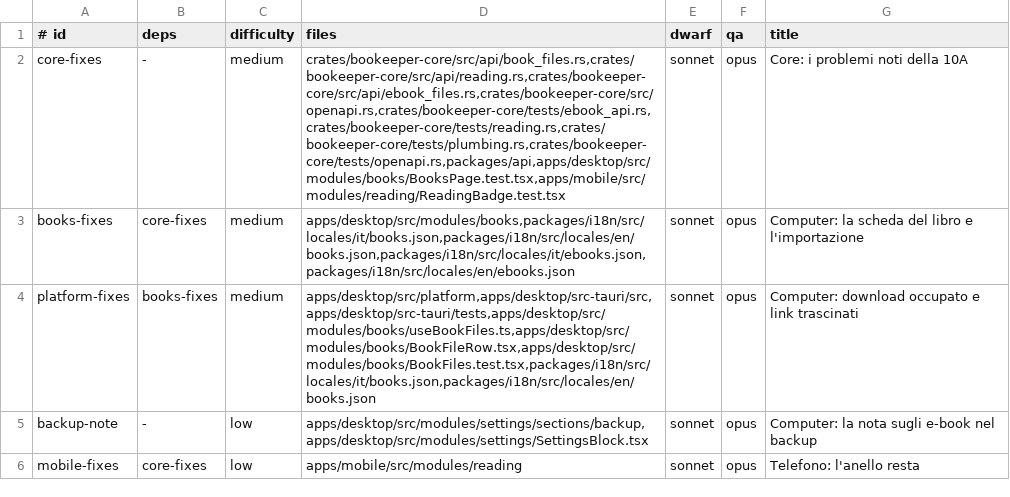
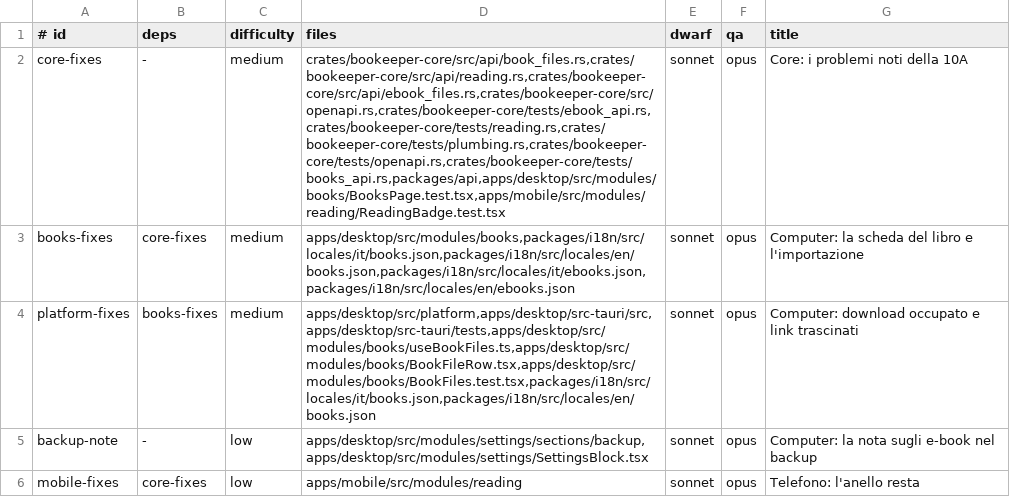
Before and after one commit to Bardugo624/Bookeeper-Neo, a TSV file: docs/forge/fase-10a1/tasks.tsv, drawn as a sheet.

```diff
--- a/docs/forge/fase-10a1/tasks.tsv
+++ b/docs/forge/fase-10a1/tasks.tsv
@@ -1,3 +1,3 @@
 # id	deps	difficulty	files	dwarf	qa	title
-core-fixes	-	medium	crates/bookeeper-core/src/api/book_files.rs,crates/bookeeper-core/src/api/reading.rs,crates/bookeeper-core/src/api/ebook_files.rs,crates/bookeeper-core/src/openapi.rs,crates/bookeeper-core/tests/ebook_api.rs,crates/bookeeper-core/tests/reading.rs,crates/bookeeper-core/tests/plumbing.rs,crates/bookeeper-core/tests/openapi.rs,packages/api,apps/desktop/src/modules/books/BooksPage.test.tsx,apps/mobile/src/modules/reading/ReadingBadge.test.tsx	sonnet	opus	Core: i problemi noti della 10A
+core-fixes	-	medium	crates/bookeeper-core/src/api/book_files.rs,crates/bookeeper-core/src/api/reading.rs,crates/bookeeper-core/src/api/ebook_files.rs,crates/bookeeper-core/src/openapi.rs,crates/bookeeper-core/tests/ebook_api.rs,crates/bookeeper-core/tests/reading.rs,crates/bookeeper-core/tests/plumbing.rs,crates/bookeeper-core/tests/openapi.rs,crates/bookeeper-core/tests/books_api.rs,packages/api,apps/desktop/src/modules/books/BooksPage.test.tsx,apps/mobile/src/modules/reading/ReadingBadge.test.tsx	sonnet	opus	Core: i problemi noti della 10A
 books-fixes	core-fixes	medium	apps/desktop/src/modules/books,packages/i18n/src/locales/it/books.json,packages/i18n/src/locales/en/books.json,packages/i18n/src/locales/it/ebooks.json,packages/i18n/src/locales/en/ebooks.json	sonnet	opus	Computer: la scheda del libro e l'importazione
```
Also changed, not shown: .forge/ledger.tsv, 1 other file.
